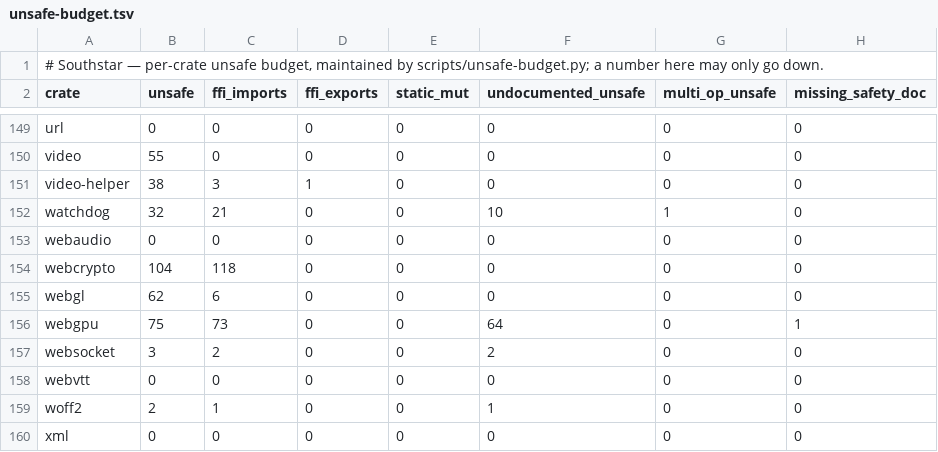
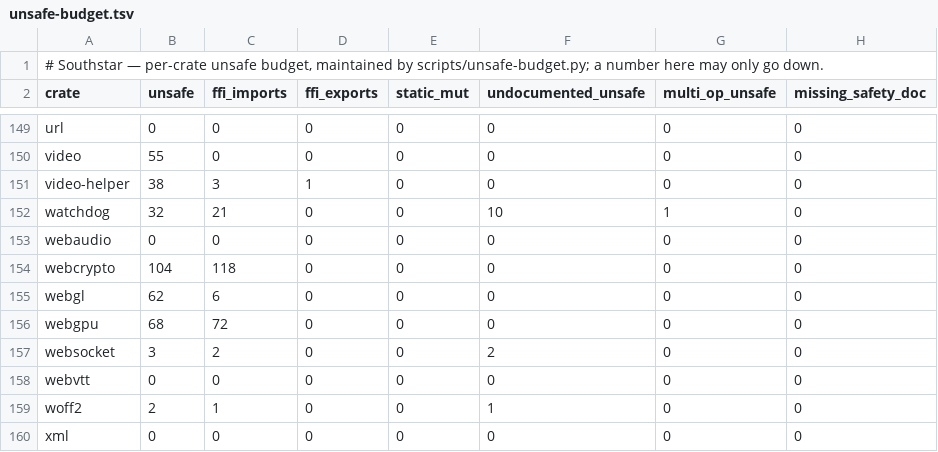
Before and after one commit to nordstjernen-web/southstar-browser, a TSV file: rust/unsafe-budget.tsv, drawn as a sheet; only a part is shown, gaps mark what is left out.

```diff
--- a/rust/unsafe-budget.tsv
+++ b/rust/unsafe-budget.tsv
@@ -155,3 +155,3 @@ webcrypto	104	118	0	0	0	0	0
 webgl	62	6	0	0	0	0	0
-webgpu	75	73	0	0	64	0	1
+webgpu	68	72	0	0	0	0	0
 websocket	3	2	0	0	2	0	0
```
Also changed, not shown: 7 other files.
